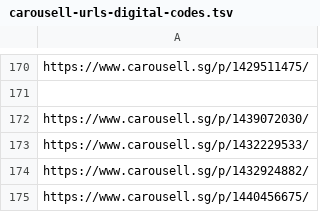
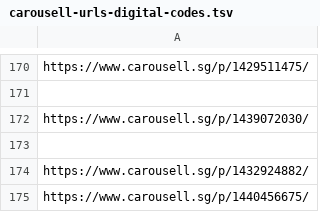
Before and after one commit to imbbloh/game-catalog, a TSV file: carousell-urls-digital-codes.tsv, drawn as a sheet; only a part is shown, gaps mark what is left out.

```diff
--- a/carousell-urls-digital-codes.tsv
+++ b/carousell-urls-digital-codes.tsv
@@ -172,3 +172,3 @@ https://www.carousell.sg/p/1429511475/
 https://www.carousell.sg/p/1439072030/
-https://www.carousell.sg/p/1432229533/
+
 https://www.carousell.sg/p/1432924882/
```
Also changed, not shown: carousell-urls.csv, 1 other file.
